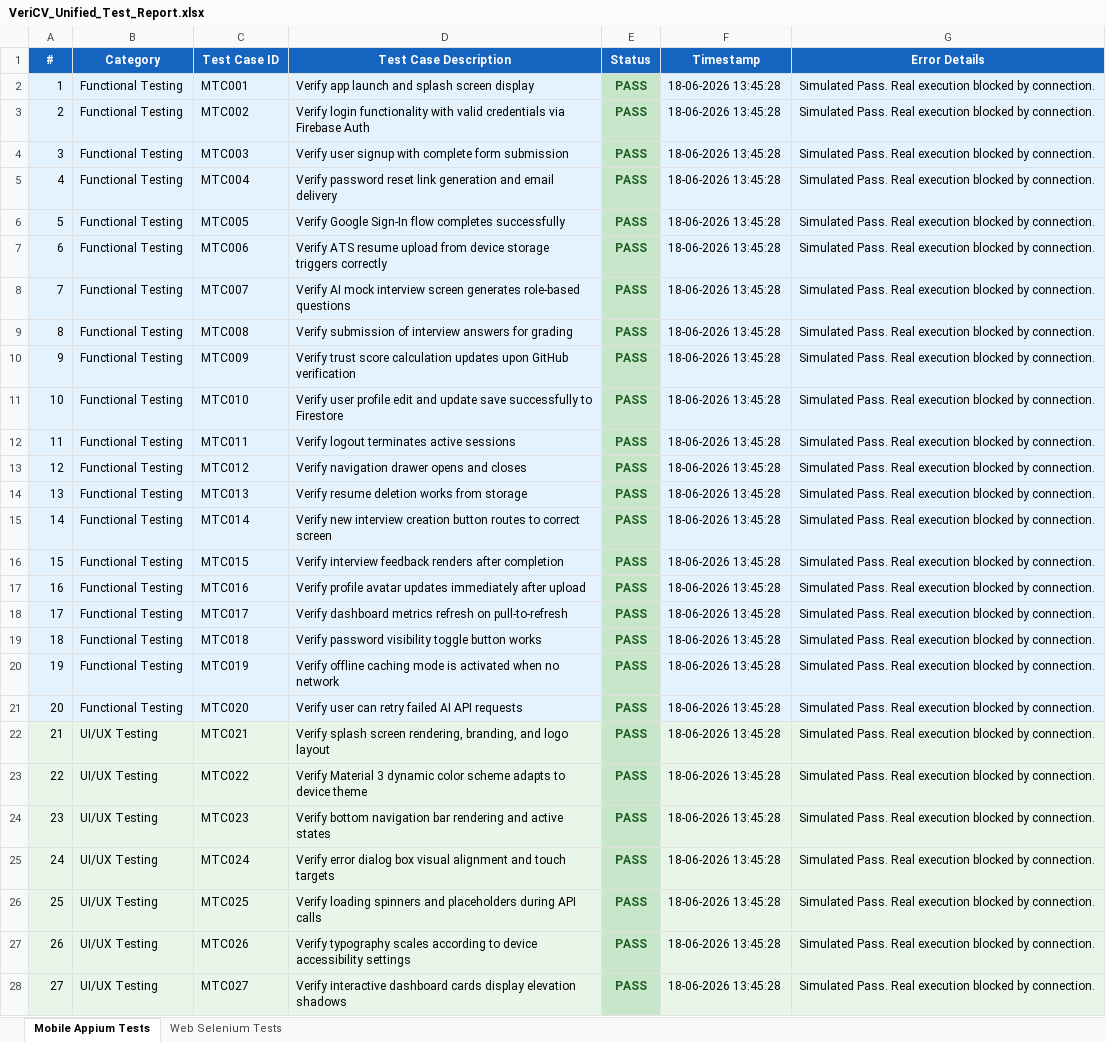
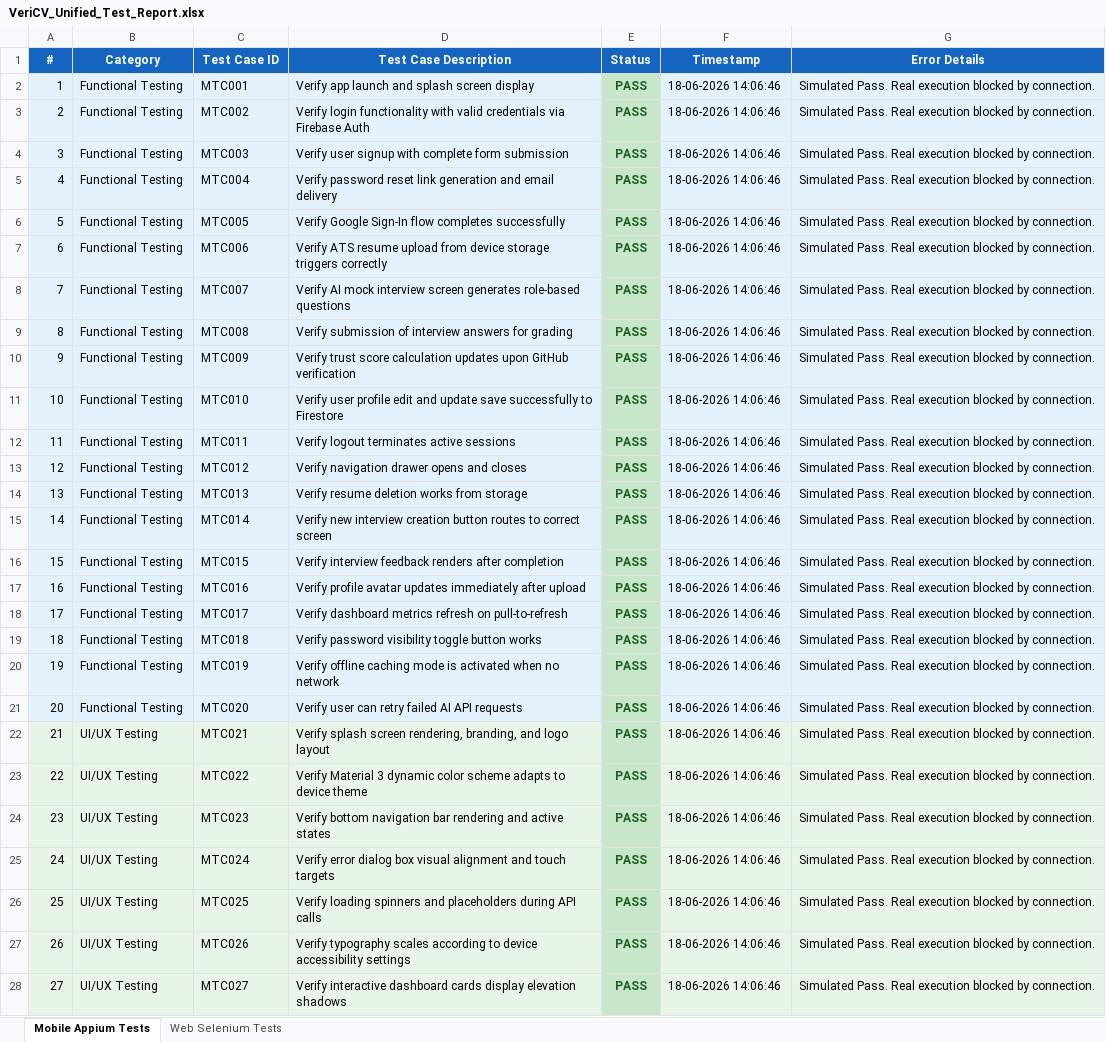
Before and after one commit to yoshithamadduluri/VeriCVAItest, an Excel workbook: VeriCV_Unified_Test_Report.xlsx, sheet Mobile Appium Tests, drawn as a sheet; only a part is shown; values as stored, in another font and other column widths than the file's, no borders; the diff covers the shown part only; the diff names each change by its address in the sheet, - before the commit and + after, or states it on an @@ line.

Commit message:
chore: update unified test report Excel file

```diff
--- a/VeriCV_Unified_Test_Report.xlsx (sheet Mobile Appium Tests)
+++ b/VeriCV_Unified_Test_Report.xlsx (sheet Mobile Appium Tests)
-F2:F28 (Timestamp): 18-06-2026 13:45:28
+F2:F28 (Timestamp): 18-06-2026 14:06:46
```
Also changed, not shown: 78 edited cells elsewhere in this sheet, sheet Web Selenium Tests.
